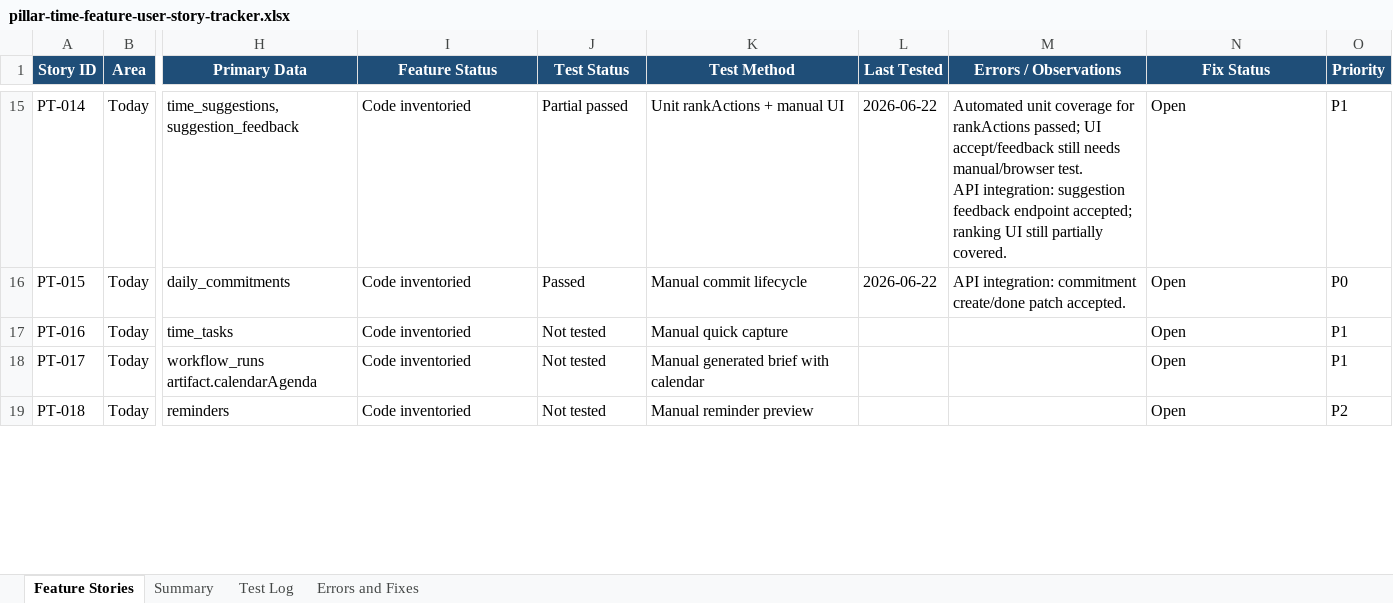
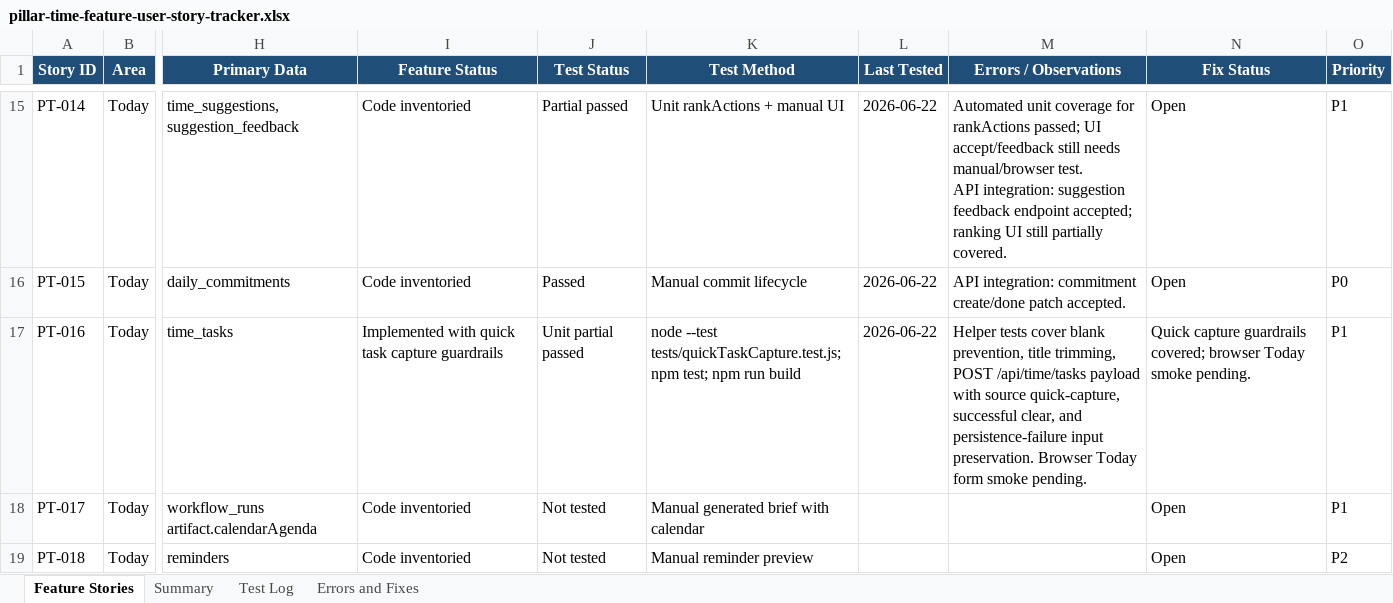
Before and after one commit to Transformation-Agency/pillar-time, an Excel workbook: docs/pillar-time-feature-user-story-tracker.xlsx, sheet Feature Stories, drawn as a sheet; only a part is shown, gaps mark what is left out; values as stored, in another font and other column widths than the file's, no borders; table styles not drawn; the diff names each change by its address in the sheet, - before the commit and + after, or states it on an @@ line.

Commit message:
Add quick task capture guardrail tests

```diff
--- a/docs/pillar-time-feature-user-story-tracker.xlsx (sheet Feature Stories)
+++ b/docs/pillar-time-feature-user-story-tracker.xlsx (sheet Feature Stories)
-I17 (Feature Status): Code inventoried
+I17 (Feature Status): Implemented with quick task capture guardrails
-J17 (Test Status): Not tested
+J17 (Test Status): Unit partial passed
-K17 (Test Method): Manual quick capture
+K17 (Test Method): node --test tests/quickTaskCapture.test.js; npm test; npm run build
-L17 (Last Tested): (empty)
+L17 (Last Tested): 2026-06-22
-M17 (Errors / Observations): (empty)
+M17 (Errors / Observations): Helper tests cover blank prevention, title trimming, POST /api/time/tasks payload with source quick-capture, successful clear, and persistence-failure input preservation. Browser Today form smoke pending.
-N17 (Fix Status): Open
+N17 (Fix Status): Quick capture guardrails covered; browser Today smoke pending.
```
Also changed, not shown: sheet Test Log, sheet Summary, 3 other files.
